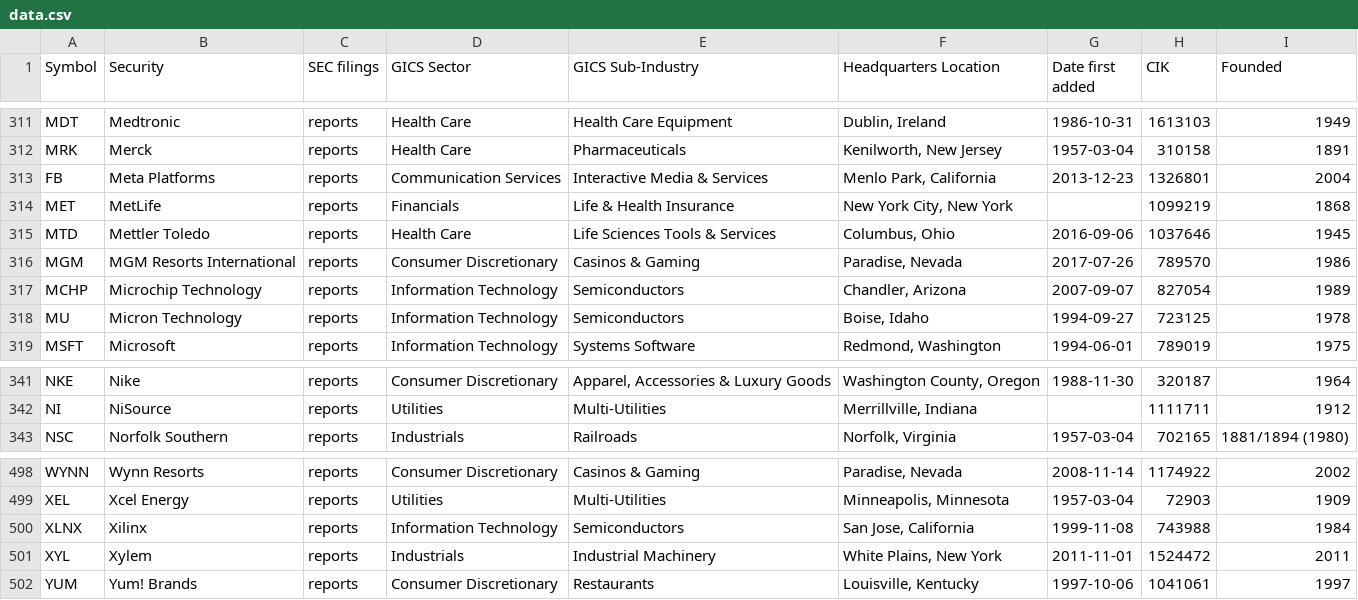
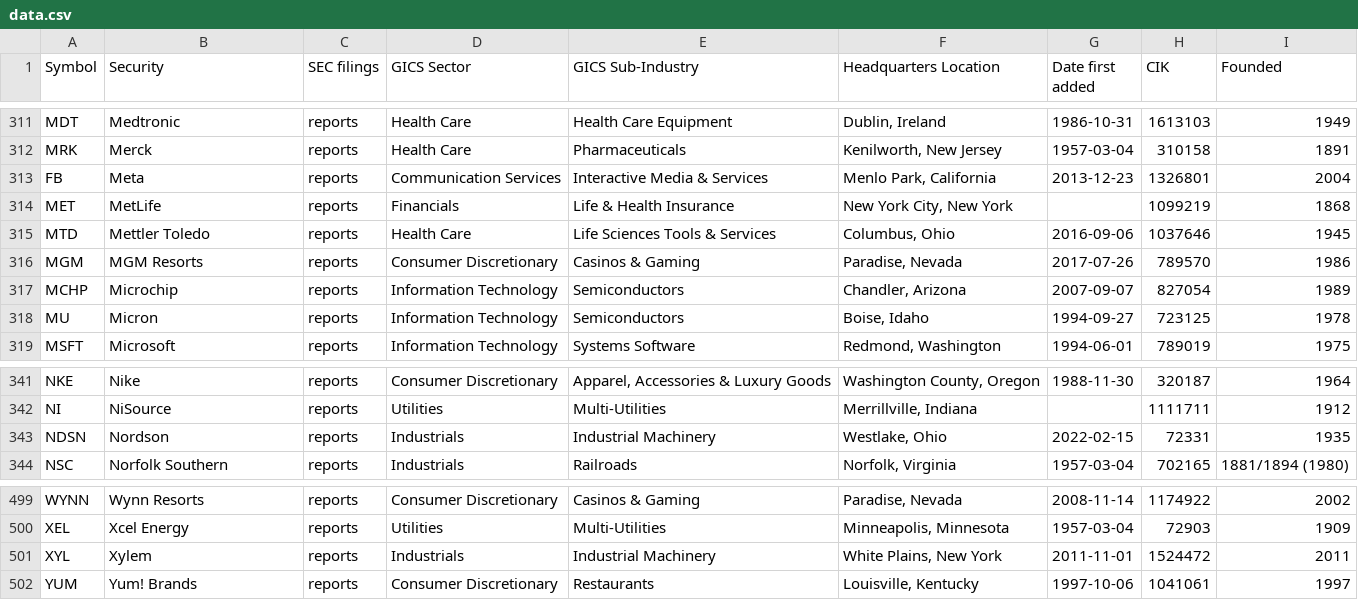
Before and after one commit to dylanroy/sandp500-dataset, a CSV file: data.csv, drawn as a sheet; only a part is shown, gaps mark what is left out.

Commit message:
Latest data: Tue Feb 15 04:01:36 UTC 2022

```diff
--- a/data.csv
+++ b/data.csv
@@ -312,8 +312,8 @@ MDT,Medtronic,reports,Health Care,Health Care Equipment,"Dublin, Ireland",1986-1
 MRK,Merck,reports,Health Care,Pharmaceuticals,"Kenilworth, New Jersey",1957-03-04,310158,1891
-FB,Meta Platforms,reports,Communication Services,Interactive Media & Services,"Menlo Park, California",2013-12-23,1326801,2004
+FB,Meta,reports,Communication Services,Interactive Media & Services,"Menlo Park, California",2013-12-23,1326801,2004
 MET,MetLife,reports,Financials,Life & Health Insurance,"New York City, New York",,1099219,1868
 MTD,Mettler Toledo,reports,Health Care,Life Sciences Tools & Services,"Columbus, Ohio",2016-09-06,1037646,1945
-MGM,MGM Resorts International,reports,Consumer Discretionary,Casinos & Gaming,"Paradise, Nevada",2017-07-26,789570,1986
-MCHP,Microchip Technology,reports,Information Technology,Semiconductors,"Chandler, Arizona",2007-09-07,827054,1989
-MU,Micron Technology,reports,Information Technology,Semiconductors,"Boise, Idaho",1994-09-27,723125,1978
+MGM,MGM Resorts,reports,Consumer Discretionary,Casinos & Gaming,"Paradise, Nevada",2017-07-26,789570,1986
+MCHP,Microchip,reports,Information Technology,Semiconductors,"Chandler, Arizona",2007-09-07,827054,1989
+MU,Micron,reports,Information Technology,Semiconductors,"Boise, Idaho",1994-09-27,723125,1978
 MSFT,Microsoft,reports,Information Technology,Systems Software,"Redmond, Washington",1994-06-01,789019,1975
@@ -342,2 +342,3 @@ NKE,Nike,reports,Consumer Discretionary,"Apparel, Accessories & Luxury Goods","W
 NI,NiSource,reports,Utilities,Multi-Utilities,"Merrillville, Indiana",,1111711,1912
+NDSN,Nordson,reports,Industrials,Industrial Machinery,"Westlake, Ohio",2022-02-15,72331,1935
 NSC,Norfolk Southern,reports,Industrials,Railroads,"Norfolk, Virginia",1957-03-04,702165,1881/1894 (1980)
@@ -499,3 +500,2 @@ WYNN,Wynn Resorts,reports,Consumer Discretionary,Casinos & Gaming,"Paradise, Nev
 XEL,Xcel Energy,reports,Utilities,Multi-Utilities,"Minneapolis, Minnesota",1957-03-04,72903,1909
-XLNX,Xilinx,reports,Information Technology,Semiconductors,"San Jose, California",1999-11-08,743988,1984
 XYL,Xylem,reports,Industrials,Industrial Machinery,"White Plains, New York",2011-11-01,1524472,2011
```
